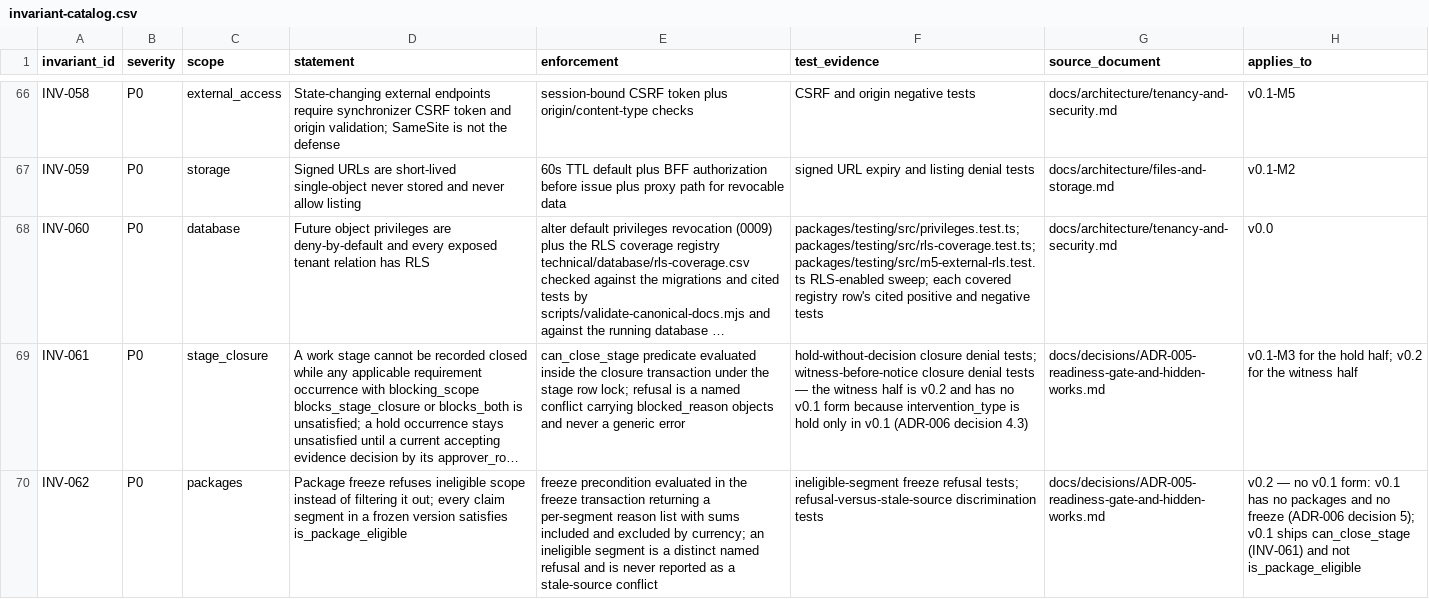
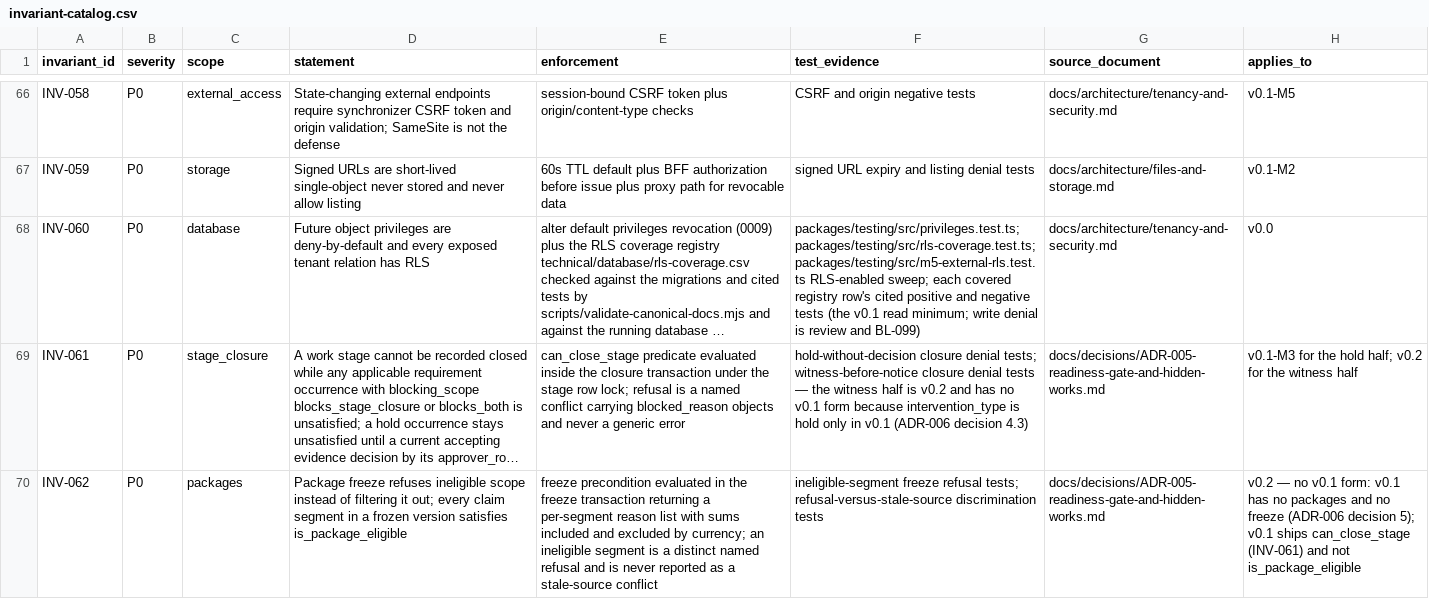
Before and after one commit to akisly/go-proceed, a CSV file: technical/database/invariant-catalog.csv, drawn as a sheet; only a part is shown, gaps mark what is left out; long unchanged cells end in …; the diff names each change by its address in the sheet, - before the commit and + after, or states it on an @@ line.

```diff
--- a/technical/database/invariant-catalog.csv
+++ b/technical/database/invariant-catalog.csv
-F68 (test_evidence): …negative tests
+F68 (test_evidence): …negative tests (the v0.1 read minimum; write denial is review and BL-099)
```
Also changed, not shown: technical/data-access-surface.csv, technical/database/rls-coverage.csv, 11 other files.
